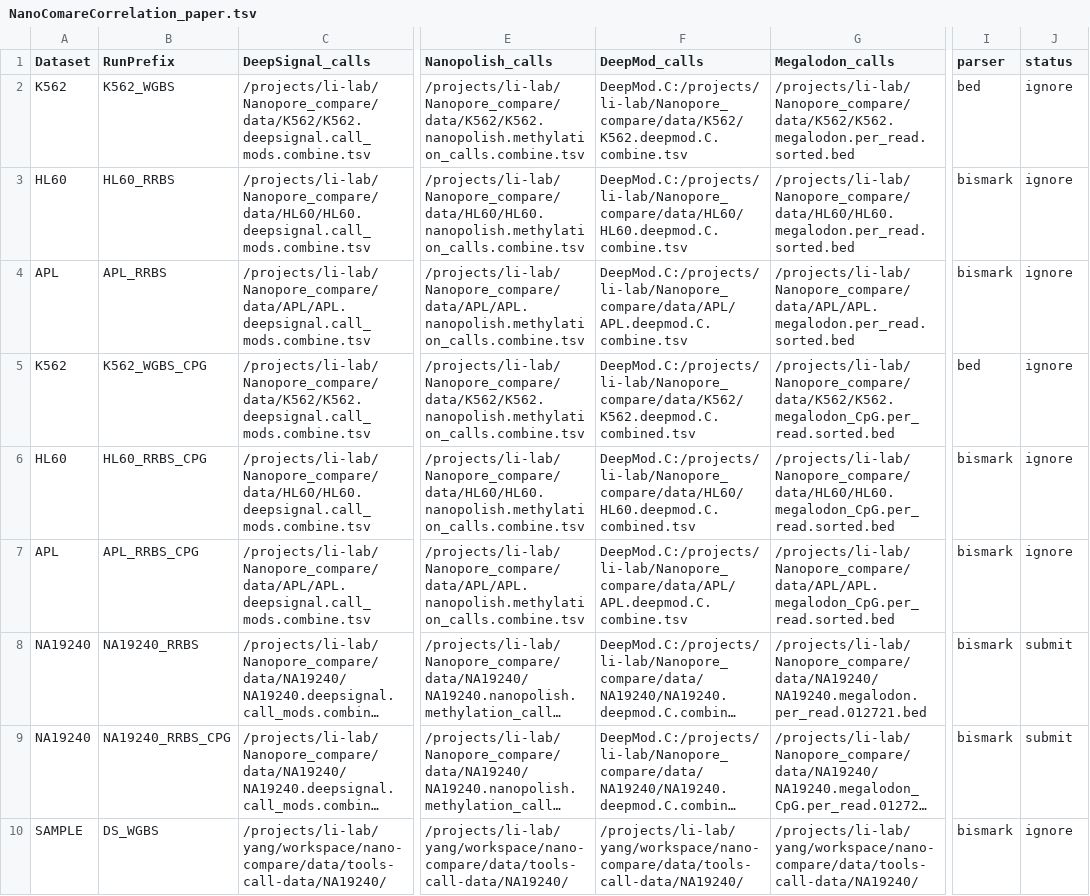
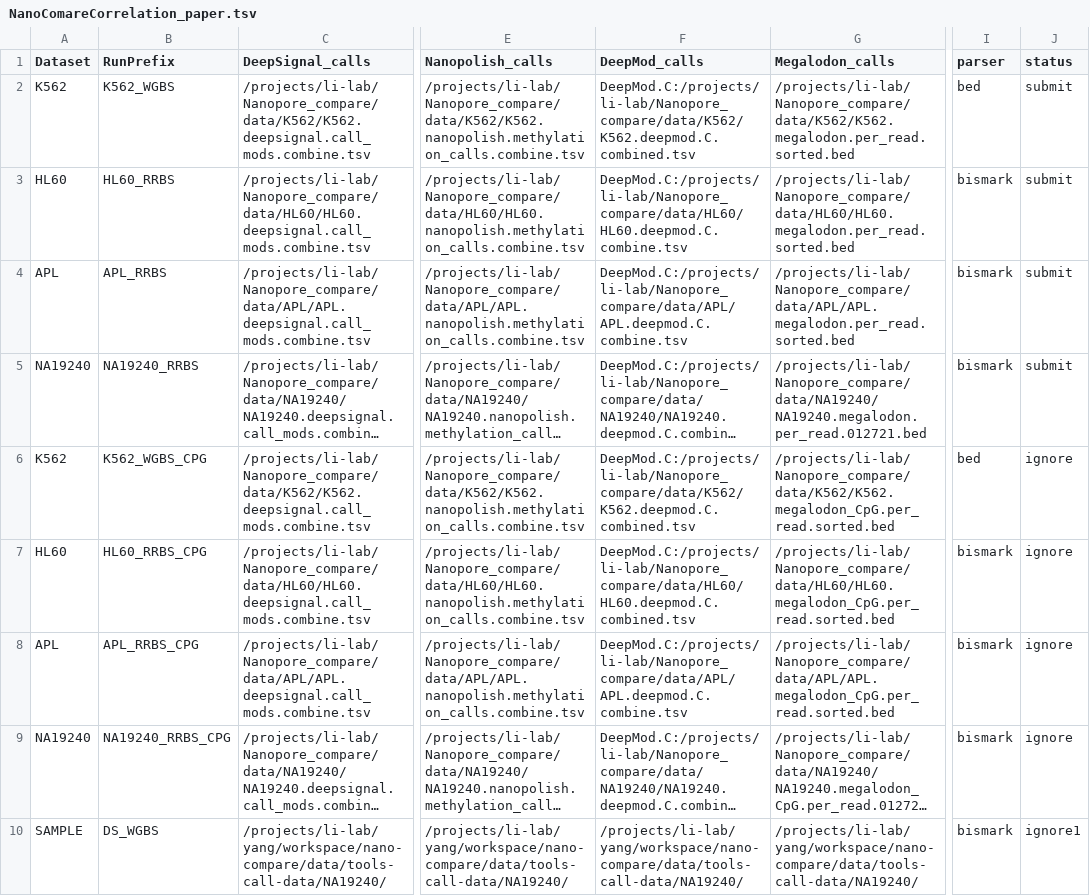
Before and after one commit to LabShengLi/nanome, a TSV file: src/NanoComareCorrelation_paper.tsv, drawn as a sheet; only a part is shown, gaps mark what is left out; long unchanged cells end in …; the diff names each change by its address in the sheet, - before the commit and + after, or states it on an @@ line.

Commit message:
modify nanopolish freq cutoff and reevaluate

```diff
--- a/src/NanoComareCorrelation_paper.tsv
+++ b/src/NanoComareCorrelation_paper.tsv
-F2 (DeepMod_calls): DeepMod.C:/projects/li-lab/Nanopore_compare/data/K562/K562.deepmod.C.combine.tsv
+F2 (DeepMod_calls): DeepMod.C:/projects/li-lab/Nanopore_compare/data/K562/K562.deepmod.C.combined.tsv
-J2:J4 (status): ignore
+J2:J4 (status): submit
@@ row 8 moved to row 5: NA19240 @@
-J9 (status): submit
+J9 (status): ignore
-J10 (status): ignore
+J10 (status): ignore1
```
Also changed, not shown: src/NanoComarePerformance_paper.tsv, 15 other files.
